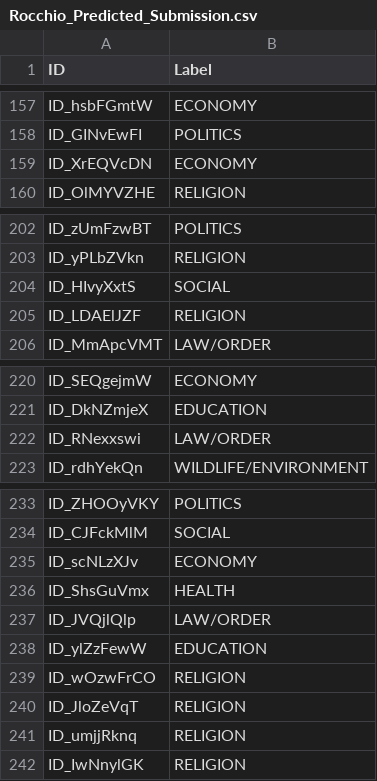
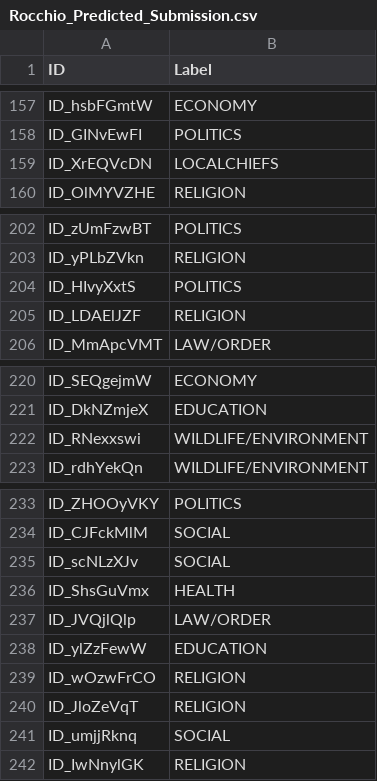
Before and after one commit to nicholaszotalis/505Project, a CSV file: Rocchio_Predicted_Submission.csv, drawn as a sheet; only a part is shown, gaps mark what is left out; the diff covers the shown part only.

```diff
--- a/Rocchio_Predicted_Submission.csv
+++ b/Rocchio_Predicted_Submission.csv
@@ -158,3 +158,3 @@ ID_hsbFGmtW,ECONOMY
 ID_GINvEwFI,POLITICS
-ID_XrEQVcDN,ECONOMY
+ID_XrEQVcDN,LOCALCHIEFS
 ID_OlMYVZHE,RELIGION
@@ -203,3 +203,3 @@ ID_zUmFzwBT,POLITICS
 ID_yPLbZVkn,RELIGION
-ID_HIvyXxtS,SOCIAL
+ID_HIvyXxtS,POLITICS
 ID_LDAElJZF,RELIGION
@@ -221,3 +221,3 @@ ID_SEQgejmW,ECONOMY
 ID_DkNZmjeX,EDUCATION
-ID_RNexxswi,LAW/ORDER
+ID_RNexxswi,WILDLIFE/ENVIRONMENT
 ID_rdhYekQn,WILDLIFE/ENVIRONMENT
@@ -234,3 +234,3 @@ ID_ZHOOyVKY,POLITICS
 ID_CJFckMlM,SOCIAL
-ID_scNLzXJv,ECONOMY
+ID_scNLzXJv,SOCIAL
 ID_ShsGuVmx,HEALTH
@@ -240,3 +240,3 @@ ID_wOzwFrCO,RELIGION
 ID_JloZeVqT,RELIGION
-ID_umjjRknq,RELIGION
+ID_umjjRknq,SOCIAL
 ID_IwNnylGK,RELIGION
```
Also changed, not shown: 18 edited cells elsewhere in this file, Bagging_Predicted_Submission.csv, Boosting_Predicted_Submission.csv.
